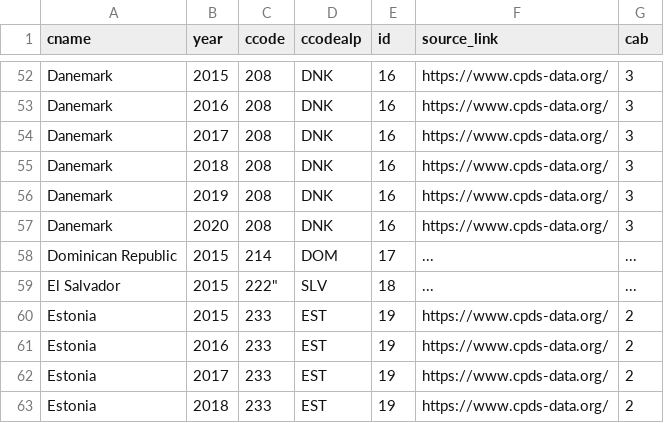
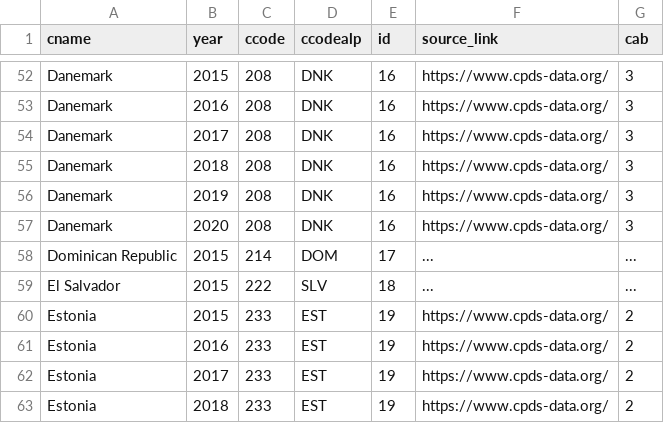
Before and after one commit to julianbernauer/powerdiffusion, a CSV file: update/cabinets_since_2015.csv, drawn as a sheet; only a part is shown, gaps mark what is left out.

Commit message:
Update cabinets_since_2015.csv

```diff
--- a/update/cabinets_since_2015.csv
+++ b/update/cabinets_since_2015.csv
@@ -58,3 +58,3 @@
 "Dominican Republic", "2015", "214", "DOM", "17", "...", "..."
-"El Salvador", "2015", 222", "SLV", "18", "...", "..."
+"El Salvador", "2015", "222", "SLV", "18", "...", "..."
 "Estonia", "2015", "233", "EST", "19", "https://www.cpds-data.org/", "2"
```
